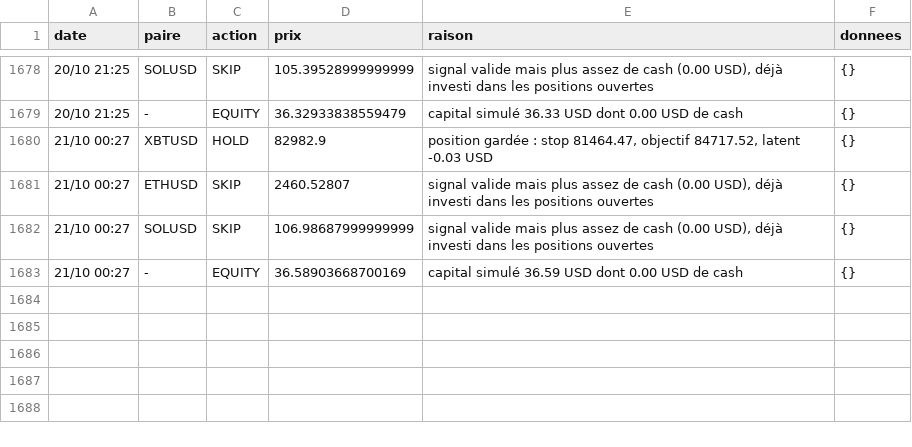
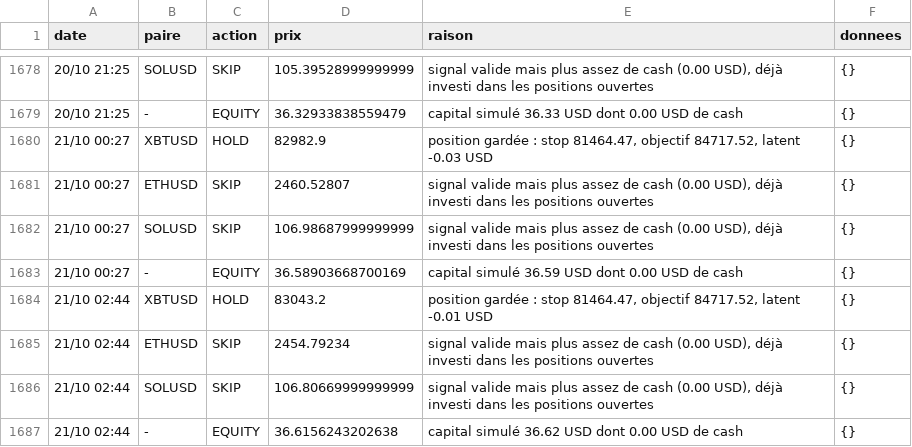
Before and after one commit to nftmooods/Public_App, a CSV file: KrakenPaperBot/data/decisions-agressif.csv, drawn as a sheet; only a part is shown, gaps mark what is left out.

```diff
--- a/KrakenPaperBot/data/decisions-agressif.csv
+++ b/KrakenPaperBot/data/decisions-agressif.csv
@@ -1683 +1683,5 @@ date,paire,action,prix,raison,donnees
 21/10 00:27,-,EQUITY,36.58903668700169,capital simulé 36.59 USD dont 0.00 USD de cash,{}
+21/10 02:44,XBTUSD,HOLD,83043.2,"position gardée : stop 81464.47, objectif 84717.52, latent -0.01 USD",{}
+21/10 02:44,ETHUSD,SKIP,2454.79234,"signal valide mais plus assez de cash (0.00 USD), déjà investi dans les positions ouvertes",{}
+21/10 02:44,SOLUSD,SKIP,106.80669999999999,"signal valide mais plus assez de cash (0.00 USD), déjà investi dans les positions ouvertes",{}
+21/10 02:44,-,EQUITY,36.6156243202638,capital simulé 36.62 USD dont 0.00 USD de cash,{}
```
Also changed, not shown: KrakenPaperBot/data/decisions-accumulation.csv, KrakenPaperBot/data/decisions-memecoin.csv, 6 other files.
